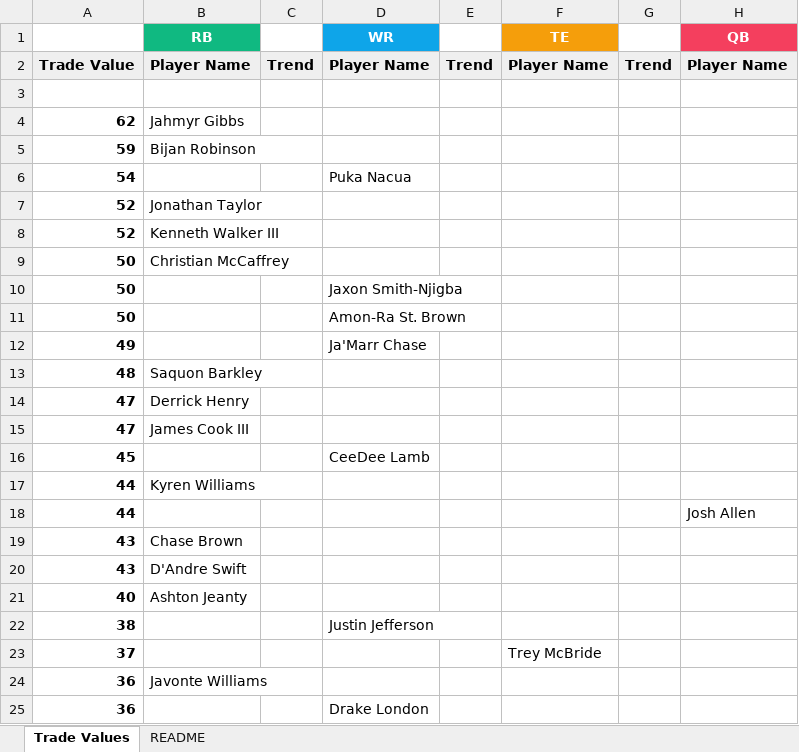
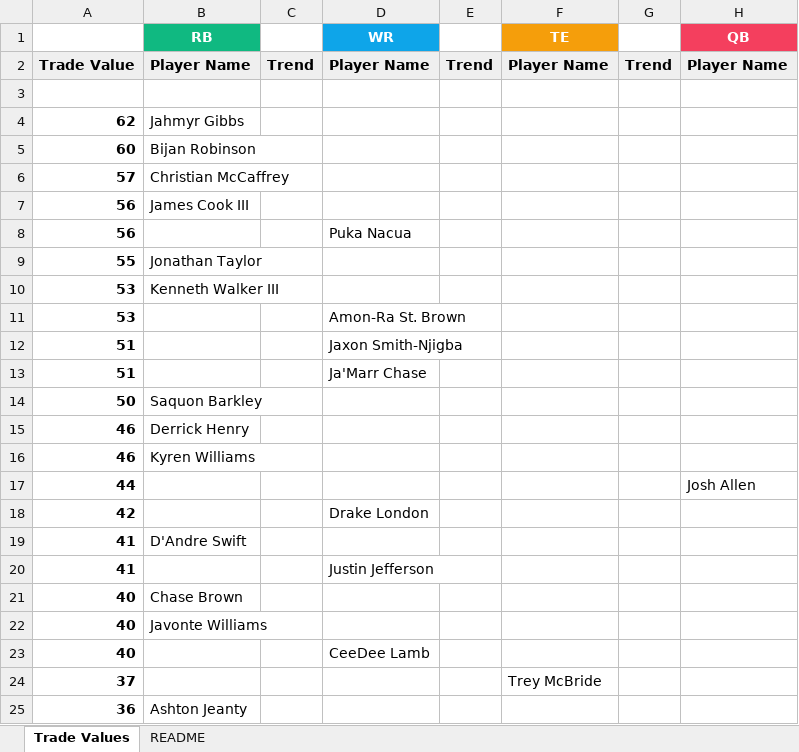
Before and after one commit to seoularpro/OddsVis, an Excel workbook: TradeValueSheets/TradeValues_Standard_8team.xlsx, sheet Trade Values, drawn as a sheet; only a part is shown; values as stored, in another font and other column widths than the file's, no borders; removed rows and columns are numbered as before the commit, all else as after; the diff covers the shown part only; the diff names each change by its address in the sheet, - before the commit and + after, or states it on an @@ line.

```diff
--- a/TradeValueSheets/TradeValues_Standard_8team.xlsx (sheet Trade Values)
+++ b/TradeValueSheets/TradeValues_Standard_8team.xlsx (sheet Trade Values)
-A5: 59
+A5: 60
-row 6: 54 |  |  | Puka Nacua
-row 7: 52 | Jonathan Taylor
-row 8: 52 | Kenneth Walker III
+row 6: 57 | Christian McCaffrey
+row 7: 56 | James Cook III
+row 8: 56 |  |  | Puka Nacua
+row 9: 55 | Jonathan Taylor
+row 10: 53 | Kenneth Walker III
+row 11: 53 |  |  | Amon-Ra St. Brown
+row 12: 51 |  |  | Jaxon Smith-Njigba
+row 13: 51 |  |  | Ja'Marr Chase
-B14 (RB): Christian McCaffrey
+B14 (RB): Saquon Barkley
-row 10: 50 |  |  | Jaxon Smith-Njigba
-row 11: 50 |  |  | Amon-Ra St. Brown
-row 12: 49 |  |  | Ja'Marr Chase
-row 13: 48 | Saquon Barkley
-A15: 47
+A15: 46
-row 15: 47 | James Cook III
-row 16: 45 |  |  | CeeDee Lamb
-A16: 44
+A16: 46
-row 19: 43 | Chase Brown
-row 20: 43 | D'Andre Swift
+row 18: 42 |  |  | Drake London
+row 19: 41 | D'Andre Swift
+row 20: 41 |  |  | Justin Jefferson
-B21 (RB): Ashton Jeanty
+B21 (RB): Chase Brown
-row 22: 38 |  |  | Justin Jefferson
+row 22: 40 | Javonte Williams
+row 23: 40 |  |  | CeeDee Lamb
-B25 (RB): Javonte Williams
+B25 (RB): Ashton Jeanty
-row 25: 36 |  |  | Drake London
```
Also changed, not shown: 25 added rows, 25 removed rows and 35 edited cells elsewhere in this sheet, sheet README, TradeValueSheets/TradeValues_FullPPR_10team.xlsx, TradeValueSheets/TradeValues_FullPPR_12team.xlsx, 18 other files.
